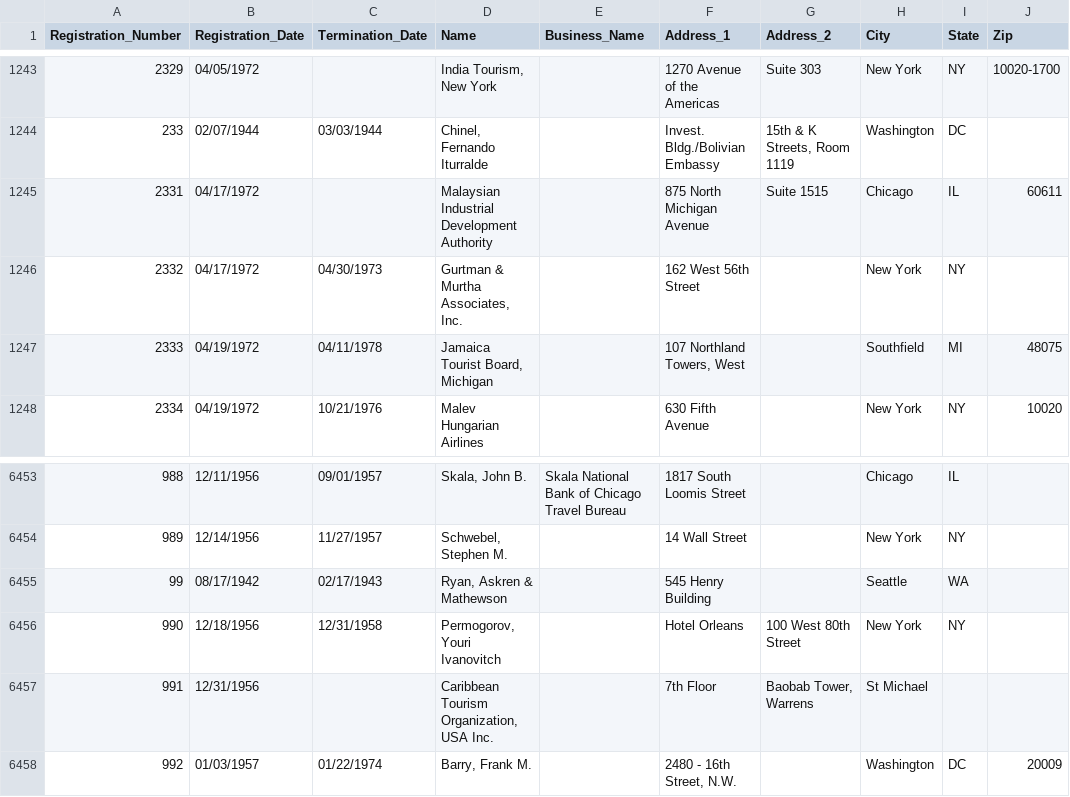
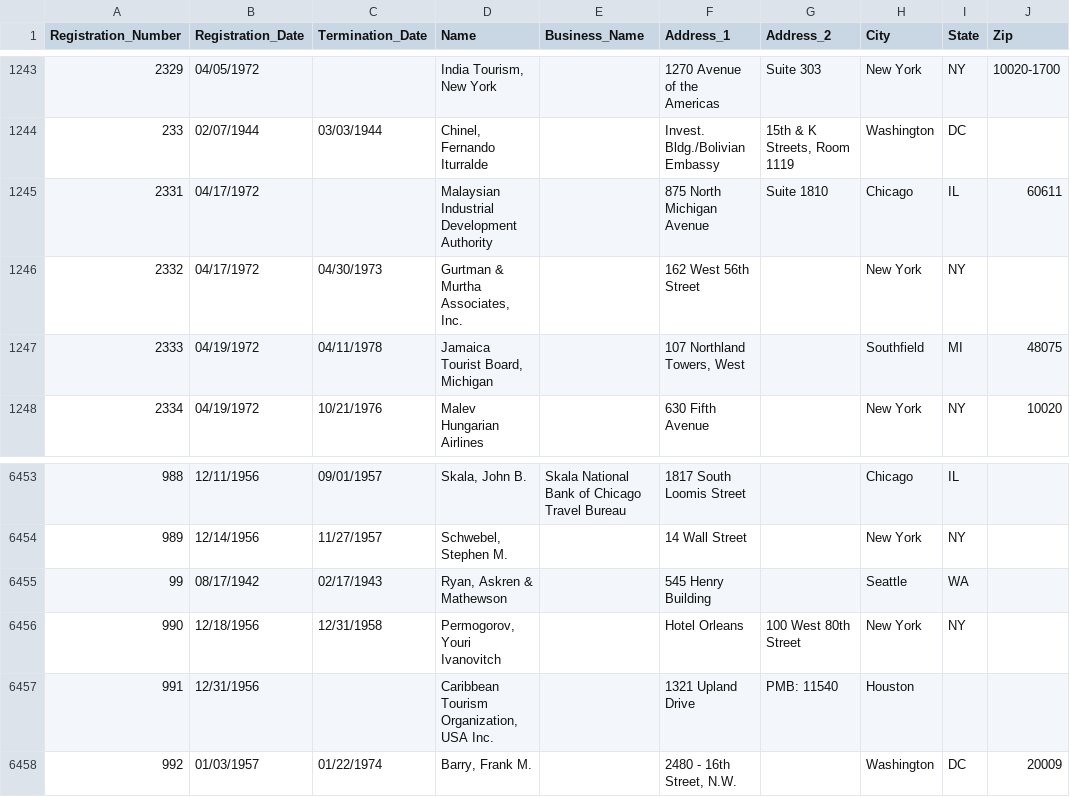
Before and after one commit to simonw/fara-history, a CSV file: FARA_All_Registrants.csv, drawn as a sheet; only a part is shown, gaps mark what is left out.

Commit message:
2 rows changed
  Registration_Number: 2331
    Address_2: "Suite 1515" => "Suite 1810"

  Registration_Number: 991
    Address_1: "7th Floor" => "1321 Upland Drive"
    Address_2: "Baobab Tower, Warrens" => "PMB: 11540"
    City: "St Michael" => "Houston"

[skip ci]

```diff
--- a/FARA_All_Registrants.csv
+++ b/FARA_All_Registrants.csv
@@ -1244,3 +1244,3 @@
 "233","02/07/1944","03/03/1944","Chinel, Fernando Iturralde","","Invest. Bldg./Bolivian Embassy","15th & K Streets, Room 1119","Washington","DC",""
-"2331","04/17/1972","","Malaysian Industrial Development Authority","","875 North Michigan Avenue","Suite 1515","Chicago","IL","60611"
+"2331","04/17/1972","","Malaysian Industrial Development Authority","","875 North Michigan Avenue","Suite 1810","Chicago","IL","60611"
 "2332","04/17/1972","04/30/1973","Gurtman & Murtha Associates, Inc.","","162 West 56th Street","","New York","NY",""
@@ -6456,3 +6456,3 @@
 "990","12/18/1956","12/31/1958","Permogorov, Youri Ivanovitch","","Hotel Orleans","100 West 80th Street","New York","NY",""
-"991","12/31/1956","","Caribbean Tourism Organization, USA Inc. ","","7th Floor","Baobab Tower, Warrens","St Michael","",""
+"991","12/31/1956","","Caribbean Tourism Organization, USA Inc. ","","1321 Upland Drive","PMB: 11540","Houston","",""
 "992","01/03/1957","01/22/1974","Barry, Frank M.","","2480 - 16th Street, N.W.","","Washington","DC","20009"
```
